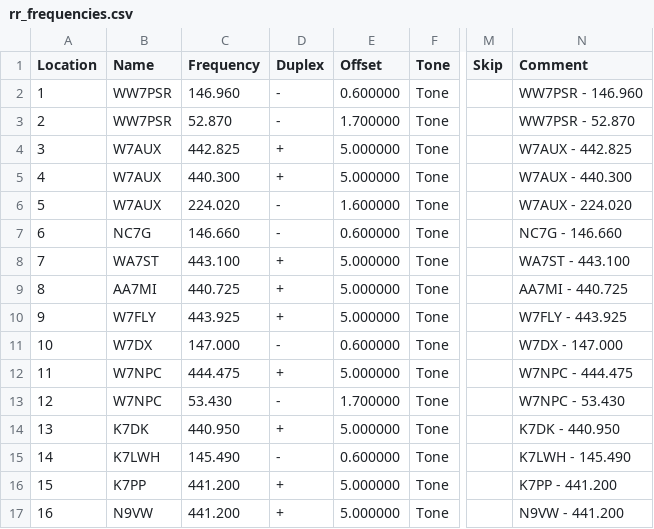
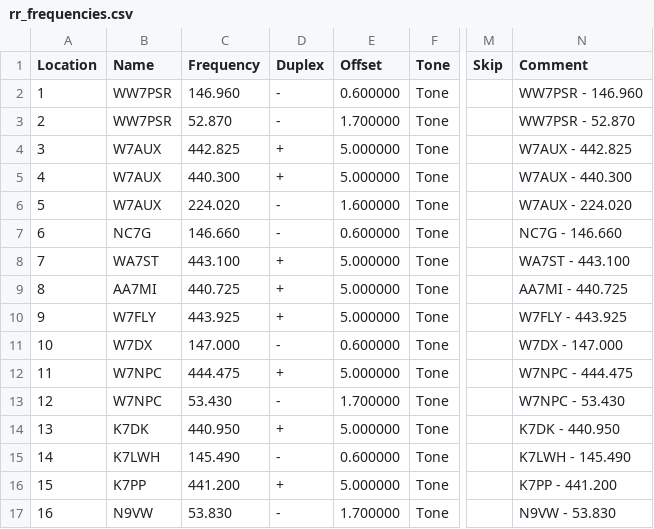
Before and after one commit to QCaudron/repeater_roundabout, a CSV file: rr_frequencies.csv, drawn as a sheet; only a part is shown, gaps mark what is left out; the diff names each change by its address in the sheet, - before the commit and + after, or states it on an @@ line.

Commit message:
Fix freq in Chirp

```diff
--- a/rr_frequencies.csv
+++ b/rr_frequencies.csv
-C17 (Frequency): 441.200
+C17 (Frequency): 53.830
-D17 (Duplex): +
+D17 (Duplex): -
-E17 (Offset): 5.000000
+E17 (Offset): 1.700000
-N17 (Comment): N9VW - 441.200
+N17 (Comment): N9VW - 53.830
```
